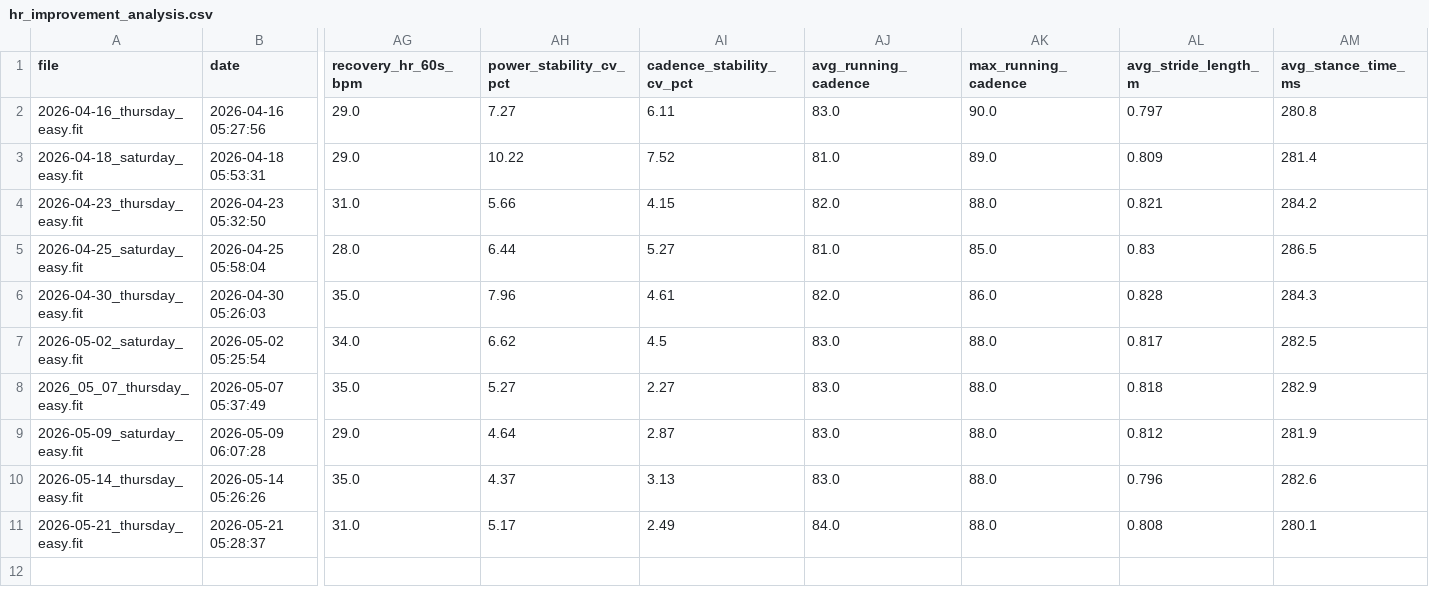
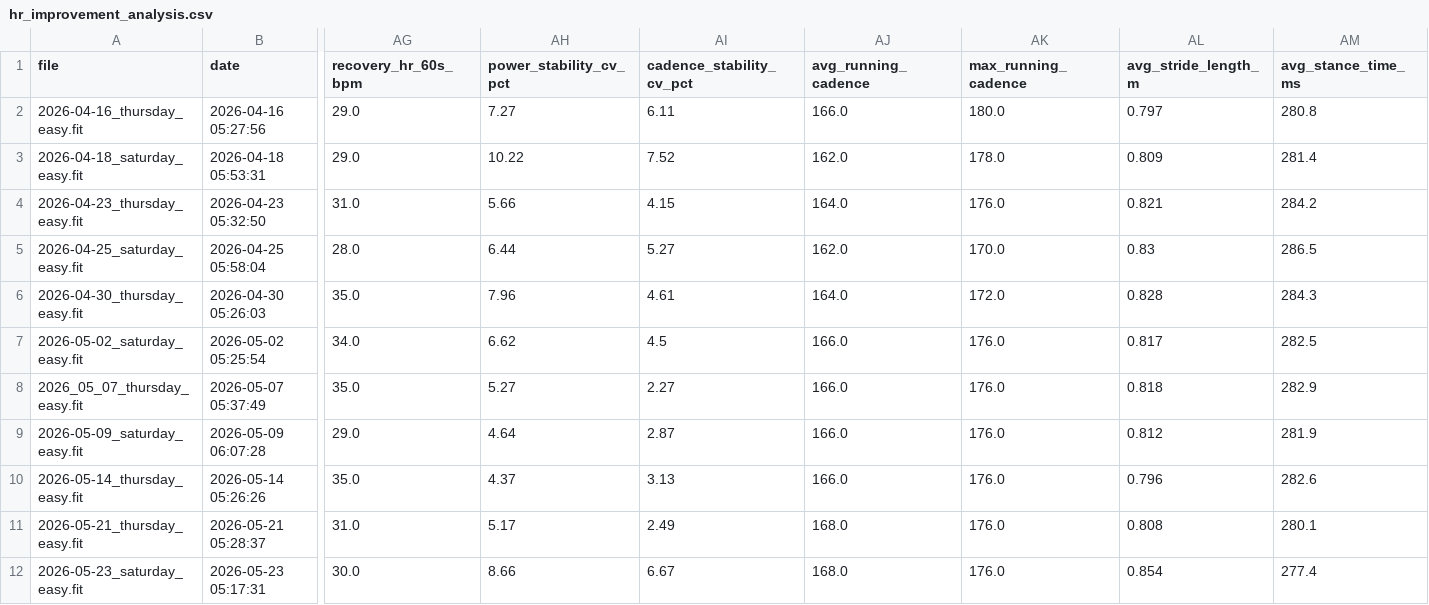
Before and after one commit to jvinodraj/theEagle, a CSV file: reports/easy/hr_improvement_analysis.csv, drawn as a sheet; only a part is shown, gaps mark what is left out; rows hold the shown columns only; the diff names each change by its address in the sheet, - before the commit and + after, or states it on an @@ line.

Commit message:
Bug Fix on cadence and May 23rd Reporr

```diff
--- a/reports/easy/hr_improvement_analysis.csv
+++ b/reports/easy/hr_improvement_analysis.csv
-AJ2 (avg_running_cadence): 83.0
+AJ2 (avg_running_cadence): 166.0
-AK2 (max_running_cadence): 90.0
+AK2 (max_running_cadence): 180.0
-AJ3 (avg_running_cadence): 81.0
+AJ3 (avg_running_cadence): 162.0
-AK3 (max_running_cadence): 89.0
+AK3 (max_running_cadence): 178.0
-AJ4 (avg_running_cadence): 82.0
+AJ4 (avg_running_cadence): 164.0
-AK4 (max_running_cadence): 88.0
+AK4 (max_running_cadence): 176.0
-AJ5 (avg_running_cadence): 81.0
+AJ5 (avg_running_cadence): 162.0
-AK5 (max_running_cadence): 85.0
+AK5 (max_running_cadence): 170.0
-AJ6 (avg_running_cadence): 82.0
+AJ6 (avg_running_cadence): 164.0
-AK6 (max_running_cadence): 86.0
+AK6 (max_running_cadence): 172.0
-AJ7:AJ10 (avg_running_cadence): 83.0
+AJ7:AJ10 (avg_running_cadence): 166.0
-AK7:AK11 (max_running_cadence): 88.0
+AK7:AK11 (max_running_cadence): 176.0
-AJ11 (avg_running_cadence): 84.0
+AJ11 (avg_running_cadence): 168.0
+row 12: 2026-05-23_saturday_easy.fit | 2026-05-23 05:17:31 | 30.0 | 8.66 | 6.67 | 168.0 | 176.0 | 0.854 | 277.4
```
Also changed, not shown: reports/interval/interval_level_dataset.csv, reports/interval/interval_longitudinal_tracking.csv, 11 other files.
